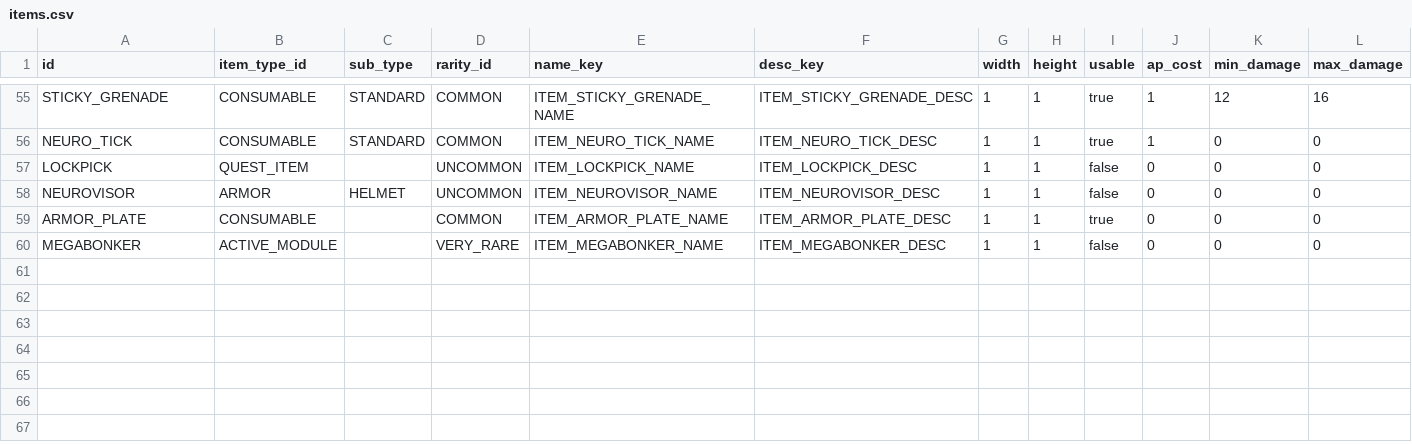
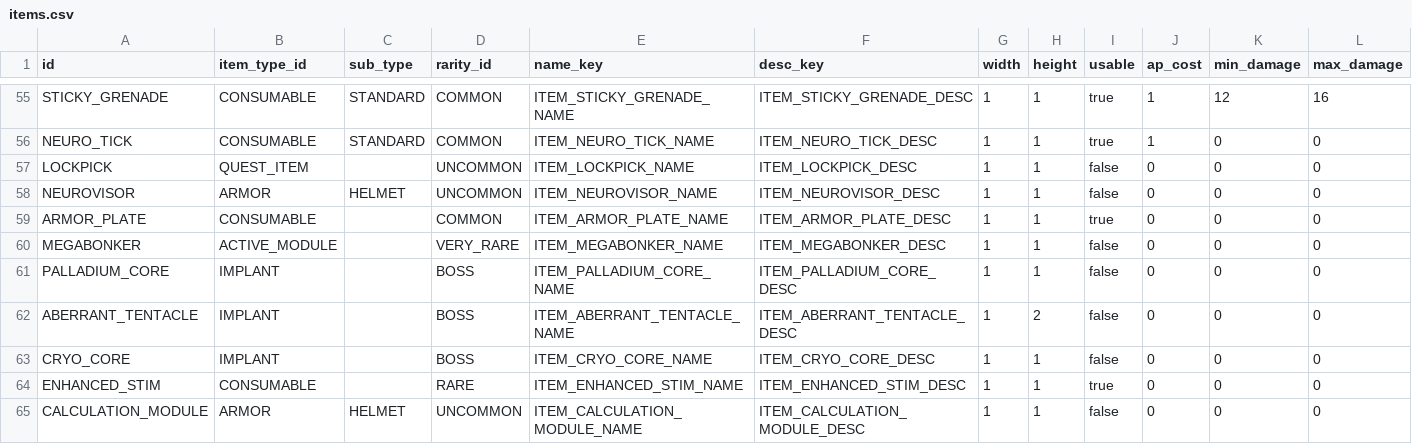
Before and after one commit to vtyurin89/framewrack_v1, a CSV file: data/items.csv, drawn as a sheet; only a part is shown, gaps mark what is left out; rows hold the shown columns only; the diff names each change by its address in the sheet, - before the commit and + after, or states it on an @@ line.

Commit message:
feat: boss items

```diff
--- a/data/items.csv
+++ b/data/items.csv
+row 61: PALLADIUM_CORE | IMPLANT |  | BOSS | ITEM_PALLADIUM_CORE_NAME | ITEM_PALLADIUM_CORE_DESC | 1 | 1 | false | 0 | 0 | 0
+row 62: ABERRANT_TENTACLE | IMPLANT |  | BOSS | ITEM_ABERRANT_TENTACLE_NAME | ITEM_ABERRANT_TENTACLE_DESC | 1 | 2 | false | 0 | 0 | 0
+row 63: CRYO_CORE | IMPLANT |  | BOSS | ITEM_CRYO_CORE_NAME | ITEM_CRYO_CORE_DESC | 1 | 1 | false | 0 | 0 | 0
+row 64: ENHANCED_STIM | CONSUMABLE |  | RARE | ITEM_ENHANCED_STIM_NAME | ITEM_ENHANCED_STIM_DESC | 1 | 1 | true | 0 | 0 | 0
+row 65: CALCULATION_MODULE | ARMOR | HELMET | UNCOMMON | ITEM_CALCULATION_MODULE_NAME | ITEM_CALCULATION_MODULE_DESC | 1 | 1 | false | 0 | 0 | 0
```
Also changed, not shown: data/traits.csv, translations/traits.csv, 10 other files.
